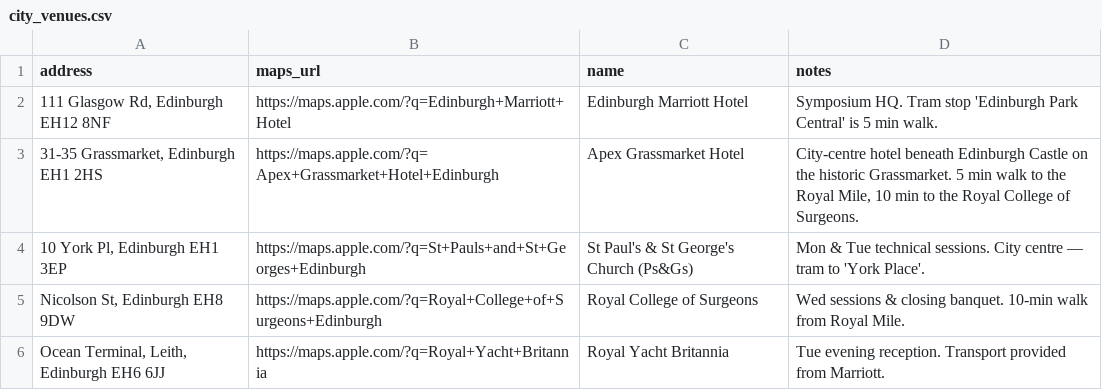
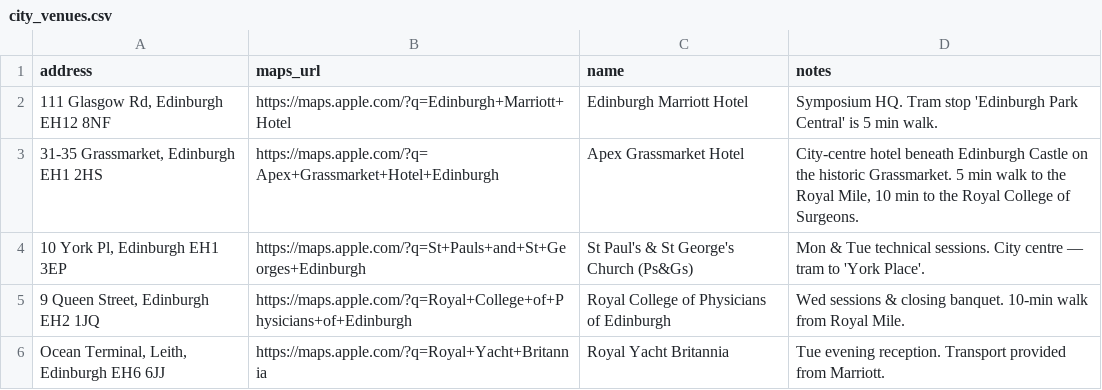
Before and after one commit to tjp0077-coder/Telboy-SETP, a CSV file: glide_export/city_venues.csv, drawn as a sheet.

```diff
--- a/glide_export/city_venues.csv
+++ b/glide_export/city_venues.csv
@@ -4,3 +4,3 @@ address,maps_url,name,notes
 "10 York Pl, Edinburgh EH1 3EP",https://maps.apple.com/?q=St+Pauls+and+St+Georges+Edinburgh,St Paul's & St George's Church (Ps&Gs),Mon & Tue technical sessions. City centre — tram to 'York Place'.
-"Nicolson St, Edinburgh EH8 9DW",https://maps.apple.com/?q=Royal+College+of+Surgeons+Edinburgh,Royal College of Surgeons,Wed sessions & closing banquet. 10-min walk from Royal Mile.
+"9 Queen Street, Edinburgh EH2 1JQ",https://maps.apple.com/?q=Royal+College+of+Physicians+of+Edinburgh,Royal College of Physicians of Edinburgh,Wed sessions & closing banquet. 10-min walk from Royal Mile.
 "Ocean Terminal, Leith, Edinburgh EH6 6JJ",https://maps.apple.com/?q=Royal+Yacht+Britannia,Royal Yacht Britannia,Tue evening reception. Transport provided from Marriott.
```
Also changed, not shown: 1 other file.
